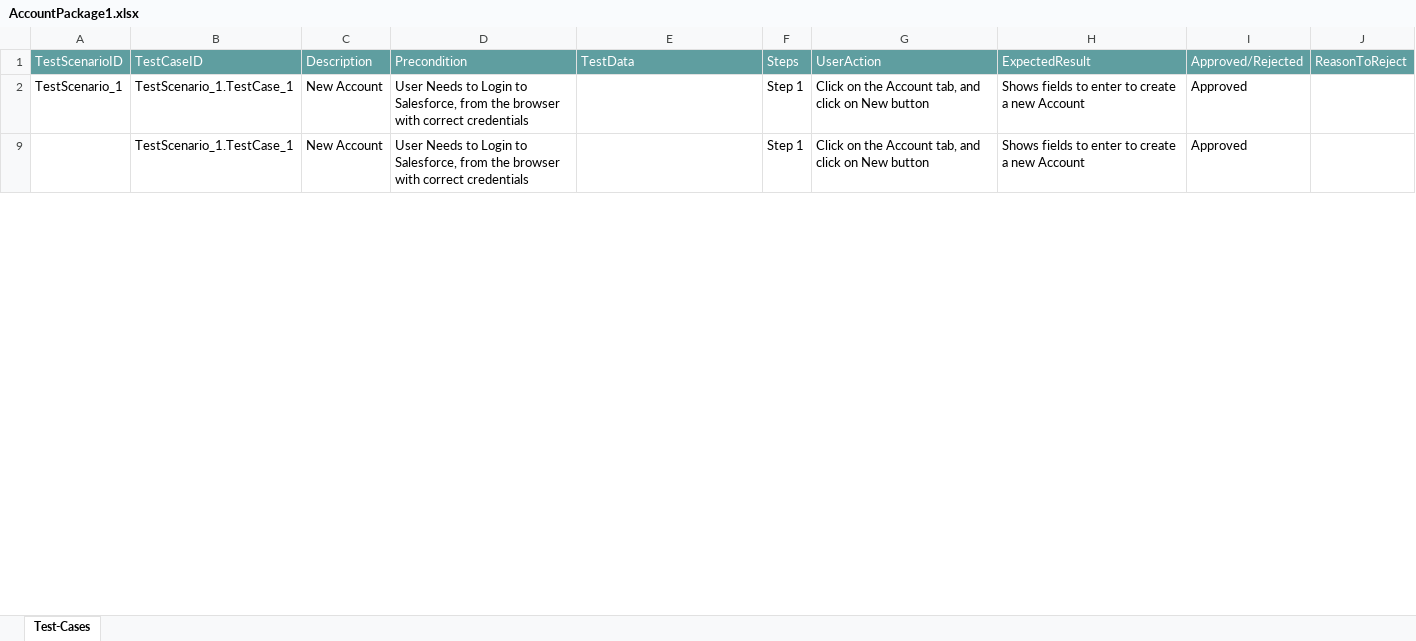
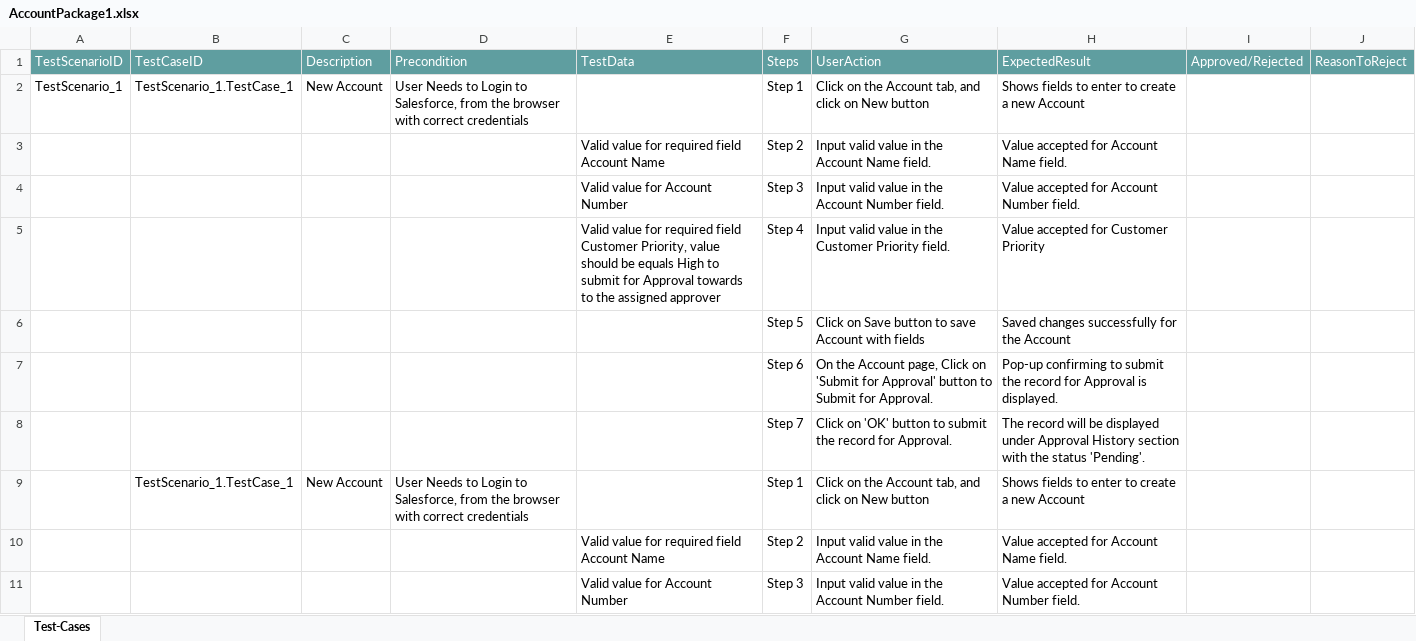
Before and after one commit to ShaikMohamedIrfan/ManasProject, an Excel workbook: AccountPackage1.xlsx, sheet Test-Cases, drawn as a sheet; only a part is shown; values as stored, in another font and other column widths than the file's, no borders; table styles not drawn; the diff covers the shown part only; the diff names each change by its address in the sheet, - before the commit and + after, or states it on an @@ line.

Commit message:
Initial Commit for Verification of Test cases

```diff
--- a/AccountPackage1.xlsx (sheet Test-Cases)
+++ b/AccountPackage1.xlsx (sheet Test-Cases)
-I2: Approved
+I2: (empty)
@@ row 3 unhidden:  |  |  |  | Valid value for required field Account Name | Step 2 | Input valid value in the Account Name field. | Value accepted for Account Name field. @@
@@ row 4 unhidden:  |  |  |  | Valid value for Account Number | Step 3 | Input valid value in the Account Number field. | Value accepted for Account Number field. @@
@@ row 5 unhidden:  |  |  |  | Valid value for required field Customer Priority, value should be equals High to submit for Approval towards to the assigned approver | Step 4 | Input valid value in the Customer Priority field. | Value accepted for Customer Priority @@
@@ row 6 unhidden:  |  |  |  |  | Step 5 | Click on Save button to save Account with fields | Saved changes successfully for the Account @@
@@ row 7 unhidden:  |  |  |  |  | Step 6 | On the Account page, Click on 'Submit for Approval' button to Submit for Approval. | Pop-up confirming to submit the record for Approval is displayed. @@
@@ row 8 unhidden:  |  |  |  |  | Step 7 | Click on 'OK' button to submit the record for Approval. | The record will be displayed under Approval History section with the status 'Pending'. @@
-I9: Approved
+I9: (empty)
@@ row 10 unhidden:  |  |  |  | Valid value for required field Account Name | Step 2 | Input valid value in the Account Name field. | Value accepted for Account Name field. @@
@@ row 11 unhidden:  |  |  |  | Valid value for Account Number | Step 3 | Input valid value in the Account Number field. | Value accepted for Account Number field. @@
```
Also changed, not shown: 18 hidden or unhidden rows and 4 edited cells elsewhere in this sheet.
